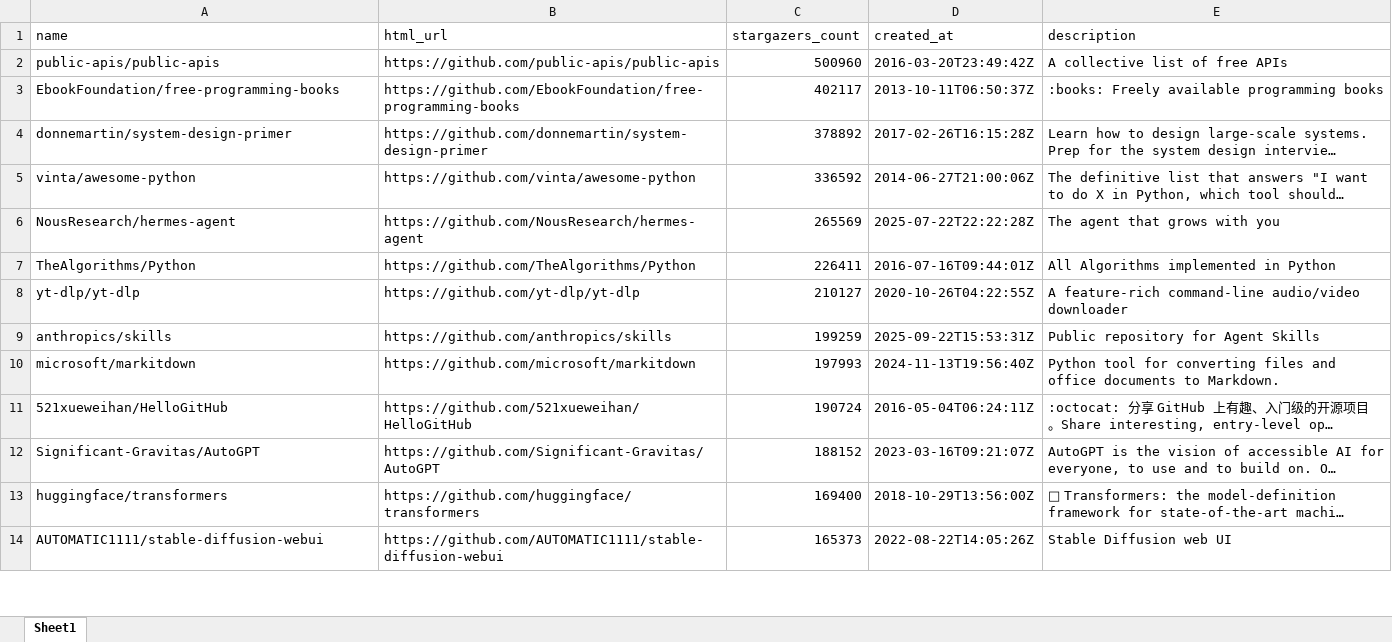
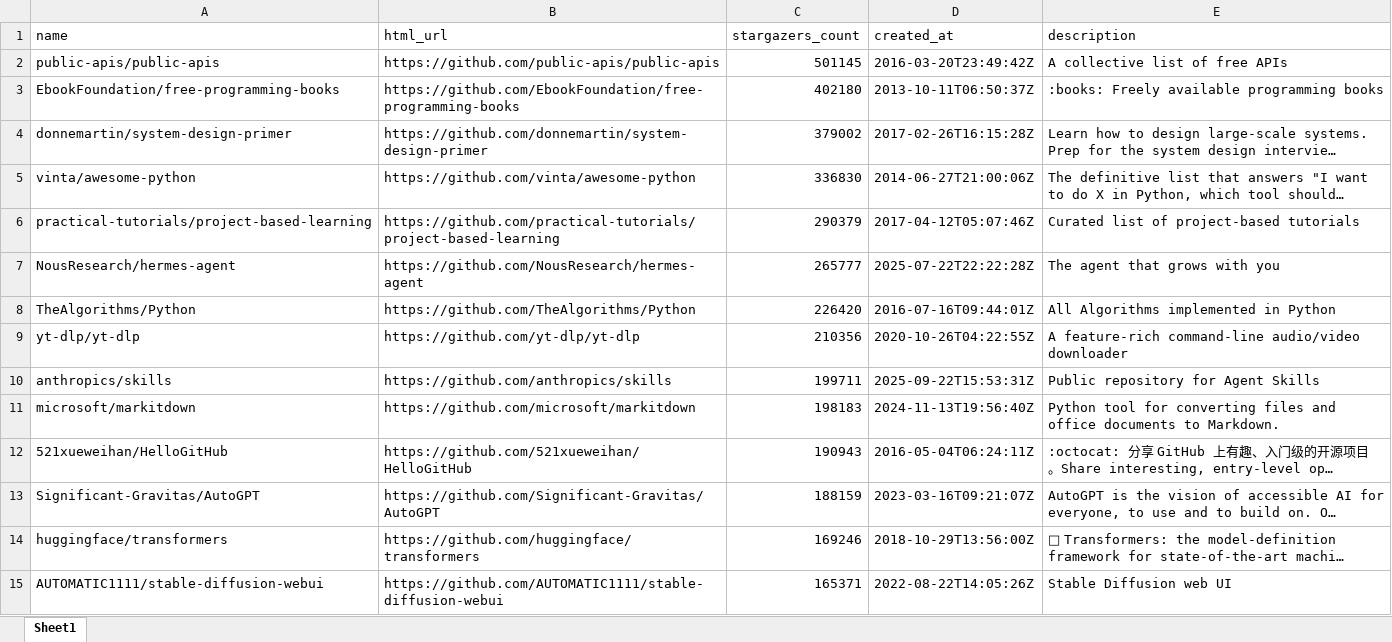
Before and after one commit to BuildStep-byte/github-repo-parser, an Excel workbook: github_python_repos.xlsx, sheet Sheet1, drawn as a sheet; only a part is shown; long unchanged cells end in …; values as stored, in another font and other column widths than the file's, no borders; addresses are those after the commit; the diff covers the shown part only; the diff names each change by its address in the sheet, - before the commit and + after, or states it on an @@ line.

```diff
--- a/github_python_repos.xlsx (sheet Sheet1)
+++ b/github_python_repos.xlsx (sheet Sheet1)
-C2 (stargazers_count): 500960
+C2 (stargazers_count): 501145
-C3 (stargazers_count): 402117
+C3 (stargazers_count): 402180
-C4 (stargazers_count): 378892
+C4 (stargazers_count): 379002
-C5 (stargazers_count): 336592
+C5 (stargazers_count): 336830
+row 6: practical-tutorials/project-based-learning | https://github.com/practical-tutorials/project-based-learning | 290379 | 2017-04-12T05:07:46Z | Curated list of project-based tutorials
-C7 (stargazers_count): 265569
+C7 (stargazers_count): 265777
-C8 (stargazers_count): 226411
+C8 (stargazers_count): 226420
-C9 (stargazers_count): 210127
+C9 (stargazers_count): 210356
-C10 (stargazers_count): 199259
+C10 (stargazers_count): 199711
-C11 (stargazers_count): 197993
+C11 (stargazers_count): 198183
-C12 (stargazers_count): 190724
+C12 (stargazers_count): 190943
-C13 (stargazers_count): 188152
+C13 (stargazers_count): 188159
-C14 (stargazers_count): 169400
+C14 (stargazers_count): 169246
-C15 (stargazers_count): 165373
+C15 (stargazers_count): 165371
```
Also changed, not shown: 28 added rows, 29 removed rows and 150 edited cells elsewhere in this sheet.
